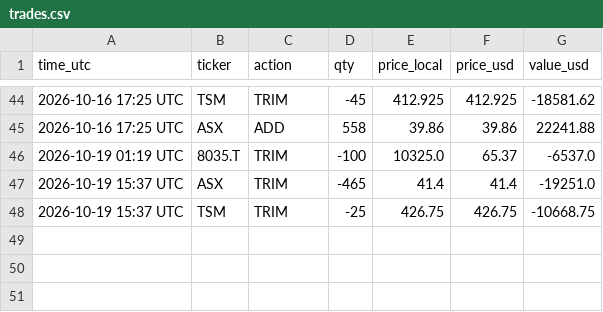
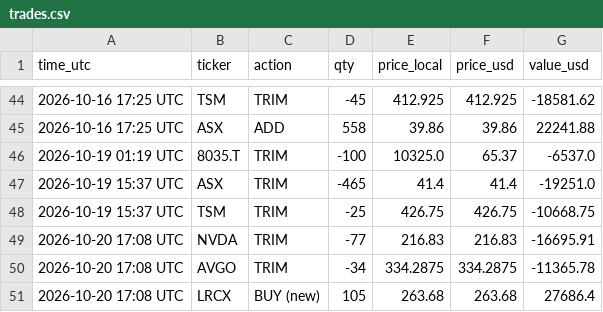
Before and after one commit to findnavish/InvestmentOpportunities, a CSV file: analyses/trade-signals/state/trades.csv, drawn as a sheet; only a part is shown, gaps mark what is left out; the diff names each change by its address in the sheet, - before the commit and + after, or states it on an @@ line.

```diff
--- a/analyses/trade-signals/state/trades.csv
+++ b/analyses/trade-signals/state/trades.csv
+row 49: 2026-10-20 17:08 UTC | NVDA | TRIM | -77 | 216.83 | 216.83 | -16695.91
+row 50: 2026-10-20 17:08 UTC | AVGO | TRIM | -34 | 334.2875 | 334.2875 | -11365.78
+row 51: 2026-10-20 17:08 UTC | LRCX | BUY (new) | 105 | 263.68 | 263.68 | 27686.4
```
Also changed, not shown: 3 other files.
